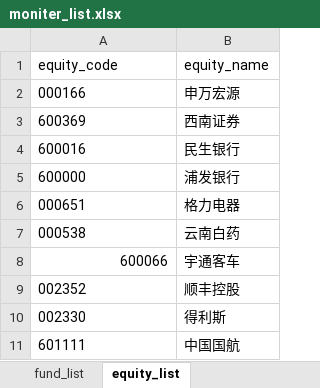
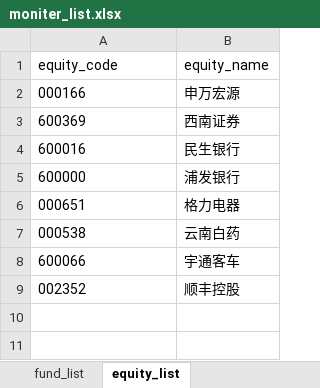
Before and after one commit to cloga/cloga.github.io, an Excel workbook: files/moniter_list.xlsx, sheet equity_list, drawn as a sheet; values as stored, in another font and other column widths than the file's, no borders; the diff names each change by its address in the sheet, - before the commit and + after, or states it on an @@ line.

Commit message:
list

```diff
--- a/files/moniter_list.xlsx (sheet equity_list)
+++ b/files/moniter_list.xlsx (sheet equity_list)
-A8 alignment: right
+A8 alignment: left
-row 10: 002330 | 得利斯
-row 11: 601111 | 中国国航
```
Also changed, not shown: sheet fund_list, 2 other files.
